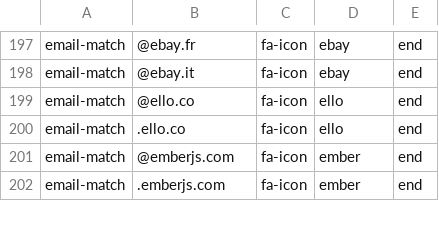
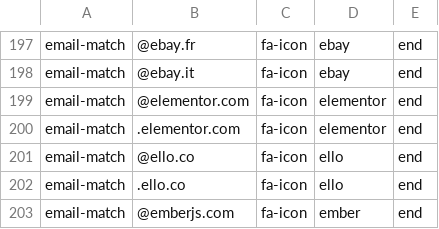
Before and after one commit to coliff/sender-brand-icon-avatars-for-email, a CSV file: emails.csv, drawn as a sheet; only a part is shown, gaps mark what is left out; the shorter side is filled out with more unchanged rows; the diff names each change by its address in the sheet, - before the commit and + after, or states it on an @@ line.

Commit message:
Update emails.csv

```diff
--- a/emails.csv
+++ b/emails.csv
+row 199: email-match | @elementor.com | fa-icon | elementor | end
+row 200: email-match | .elementor.com | fa-icon | elementor | end
```
